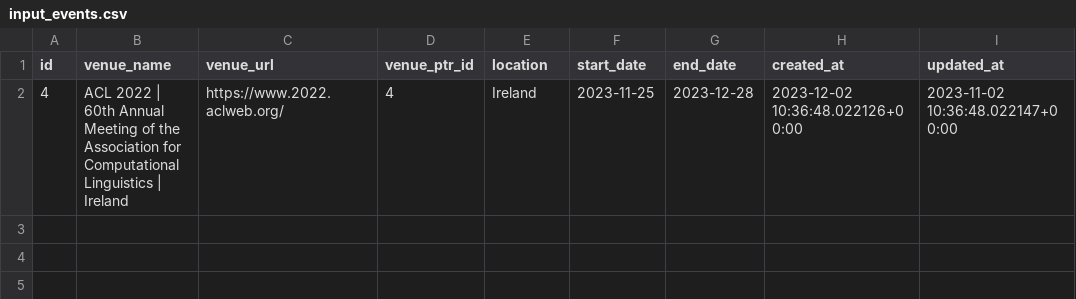
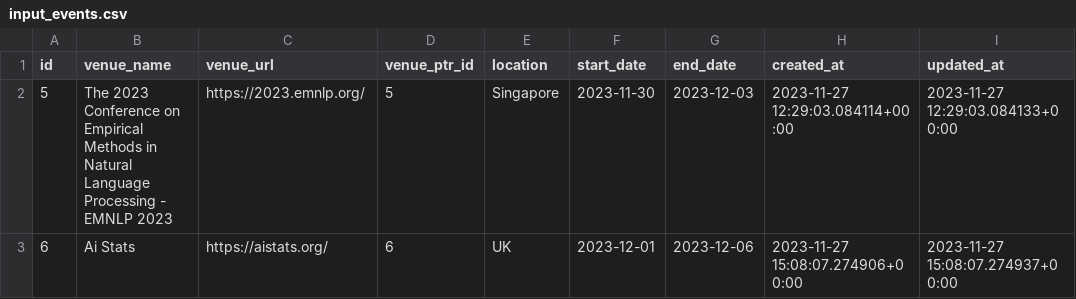
Before and after one commit to PracticeOrientedAICDT/pro_ai_hub, a CSV file: input_events.csv, drawn as a sheet; removed rows and columns are numbered as before the commit, all else as after; the diff names each change by its address in the sheet, - before the commit and + after, or states it on an @@ line.

Commit message:
updates events

```diff
--- a/input_events.csv
+++ b/input_events.csv
-row 2: 4 | ACL 2022 | 60th Annual Meeting of the Association for Computational Linguistics | Ireland | https://www.2022.aclweb.org/ | 4 | Ireland | 2023-11-25 | 2023-12-28 | 2023-12-02 10:36:48.022126+00:00 | 2023-11-02 10:36:48.022147+00:00
+row 2: 5 | The 2023 Conference on Empirical Methods in Natural Language Processing - EMNLP 2023 | https://2023.emnlp.org/ | 5 | Singapore | 2023-11-30 | 2023-12-03 | 2023-11-27 12:29:03.084114+00:00 | 2023-11-27 12:29:03.084133+00:00
+row 3: 6 | Ai Stats | https://aistats.org/ | 6 | UK | 2023-12-01 | 2023-12-06 | 2023-11-27 15:08:07.274906+00:00 | 2023-11-27 15:08:07.274937+00:00
```
